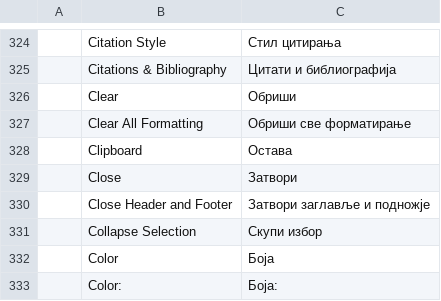
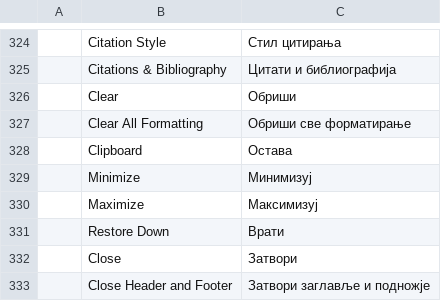
Before and after one commit to abirkel/wordcraft, a TSV file: crates/ui-egui/src/i18n/sr.tsv, drawn as a sheet; only a part is shown, gaps mark what is left out; the shorter side is filled out with more unchanged rows.

```diff
--- a/crates/ui-egui/src/i18n/sr.tsv
+++ b/crates/ui-egui/src/i18n/sr.tsv
@@ -328,2 +328,5 @@
 	Clipboard	Остава
+	Minimize	Минимизуј
+	Maximize	Максимизуј
+	Restore Down	Врати
 	Close	Затвори
```
Also changed, not shown: crates/ui-egui/src/i18n/bg.tsv, crates/ui-egui/src/i18n/de.tsv, 13 other files.
